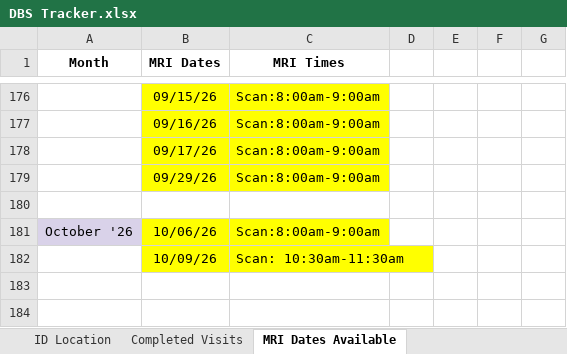
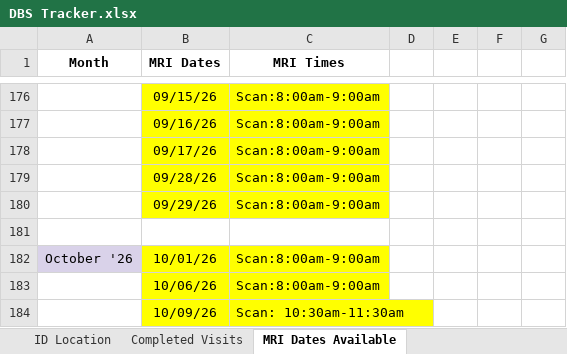
Before and after one commit to HusseinYassineMD/dbs-study-dashboard, an Excel workbook: DBS Tracker.xlsx, sheet MRI Dates Available, drawn as a sheet; only a part is shown, gaps mark what is left out; values as stored, in another font and other column widths than the file's, no borders; charts and pictures not drawn; addresses are those after the commit; the diff names each change by its address in the sheet, - before the commit and + after, or states it on an @@ line.

Commit message:
Auto-sync dashboard data from Google Sheets

```diff
--- a/DBS Tracker.xlsx (sheet MRI Dates Available)
+++ b/DBS Tracker.xlsx (sheet MRI Dates Available)
+row 179:  | 09/28/26 | Scan:8:00am-9:00am
-B182 (MRI Dates): 10/06/26
+B182 (MRI Dates): 10/01/26
+row 183:  | 10/06/26 | Scan:8:00am-9:00am
```
Also changed, not shown: sheet 3rd Yr Scheduling Notes, charts or pictures, Monthly Meeting Updates.xlsx, 1 other file.
